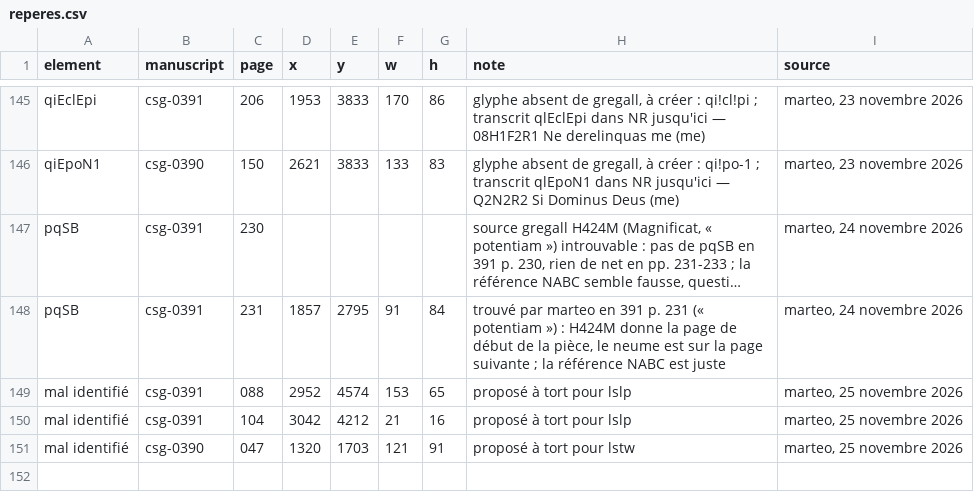
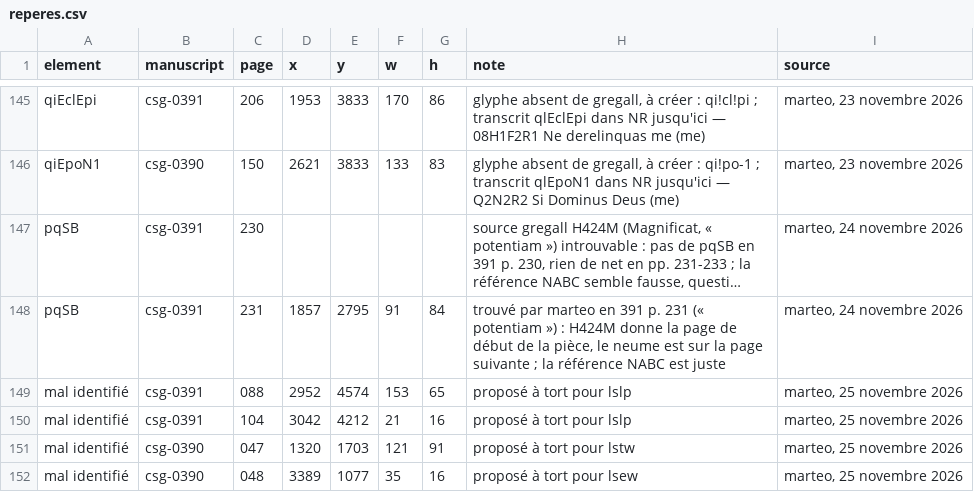
Before and after one commit to Nocturnale-Romanum/tooling, a CSV file: .claude/skills/grehartker/sources/reperes.csv, drawn as a sheet; only a part is shown, gaps mark what is left out; long unchanged cells end in ….

```diff
--- a/.claude/skills/grehartker/sources/reperes.csv
+++ b/.claude/skills/grehartker/sources/reperes.csv
@@ -151 +151,2 @@ mal identifié,csg-0391,104,3042,4212,21,16,proposé à tort pour lslp,"marteo,
 mal identifié,csg-0390,047,1320,1703,121,91,proposé à tort pour lstw,"marteo, 25 novembre 2026"
+mal identifié,csg-0390,048,3389,1077,35,16,proposé à tort pour lsew,"marteo, 25 novembre 2026"
```
Also changed, not shown: .claude/skills/grehartker/reference/decompositions.tsv, .claude/skills/grehartker/sources/exemplaires.csv.
